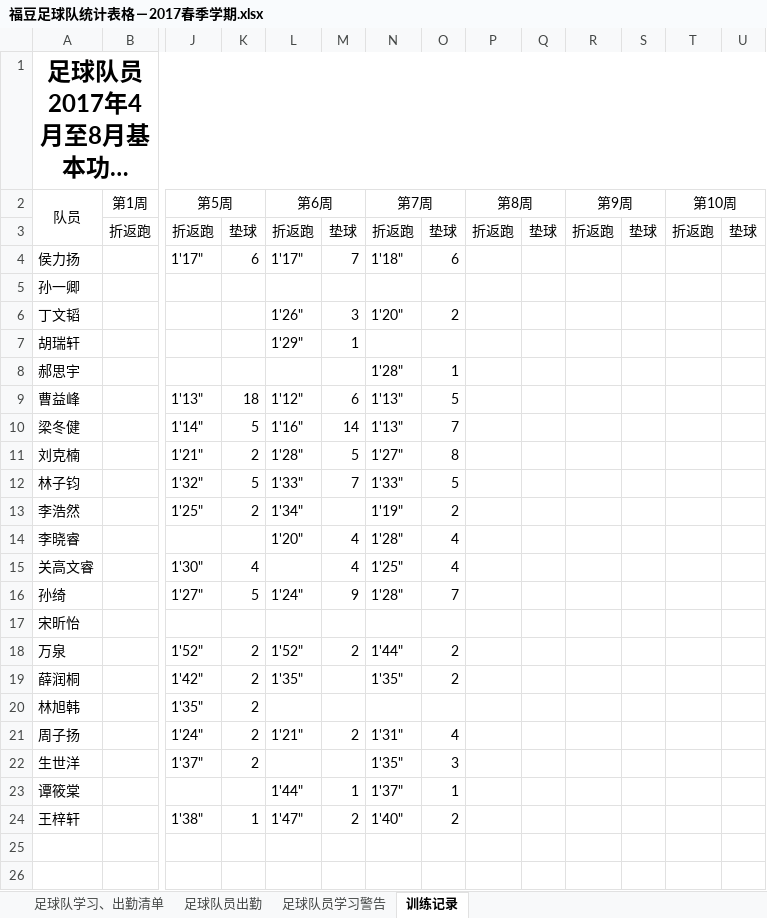
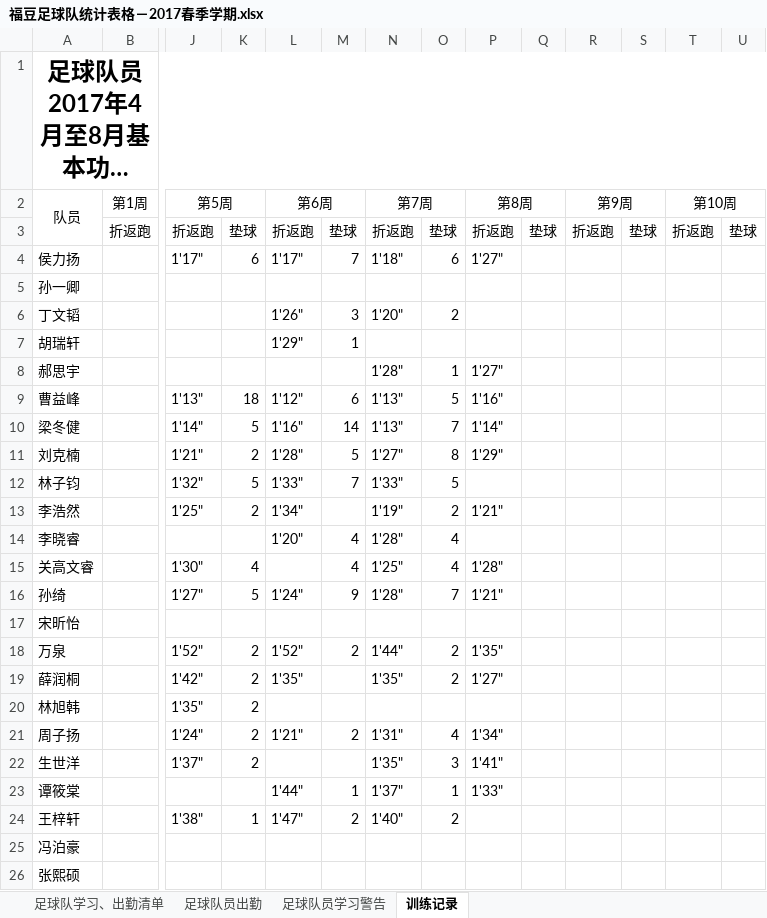
Before and after one commit to ztWilliam/kidedu, an Excel workbook: soccer/福豆足球队统计表格－2017春季学期.xlsx, sheet 训练记录, drawn as a sheet; only a part is shown, gaps mark what is left out; long unchanged cells end in …; values as stored, in another font and other column widths than the file's, no borders; rows hold the shown columns only; the diff names each change by its address in the sheet, - before the commit and + after, or states it on an @@ line.

```diff
--- a/soccer/福豆足球队统计表格－2017春季学期.xlsx (sheet 训练记录)
+++ b/soccer/福豆足球队统计表格－2017春季学期.xlsx (sheet 训练记录)
-P4 (第8周): (empty)
+P4 (第8周): 1'27"
-P8 (第8周): (empty)
+P8 (第8周): 1'27"
-P9 (第8周): (empty)
+P9 (第8周): 1'16"
-P10 (第8周): (empty)
+P10 (第8周): 1'14"
-P11 (第8周): (empty)
+P11 (第8周): 1'29"
-P13 (第8周): (empty)
+P13 (第8周): 1'21"
-P15 (第8周): (empty)
+P15 (第8周): 1'28"
-P16 (第8周): (empty)
+P16 (第8周): 1'21"
-P18 (第8周): (empty)
+P18 (第8周): 1'35"
-P19 (第8周): (empty)
+P19 (第8周): 1'27"
-P21 (第8周): (empty)
+P21 (第8周): 1'34"
-P22 (第8周): (empty)
+P22 (第8周): 1'41"
-P23 (第8周): (empty)
+P23 (第8周): 1'33"
+row 25: 冯泊豪
+row 26: 张熙硕
```
Also changed, not shown: sheet 足球队员出勤.
